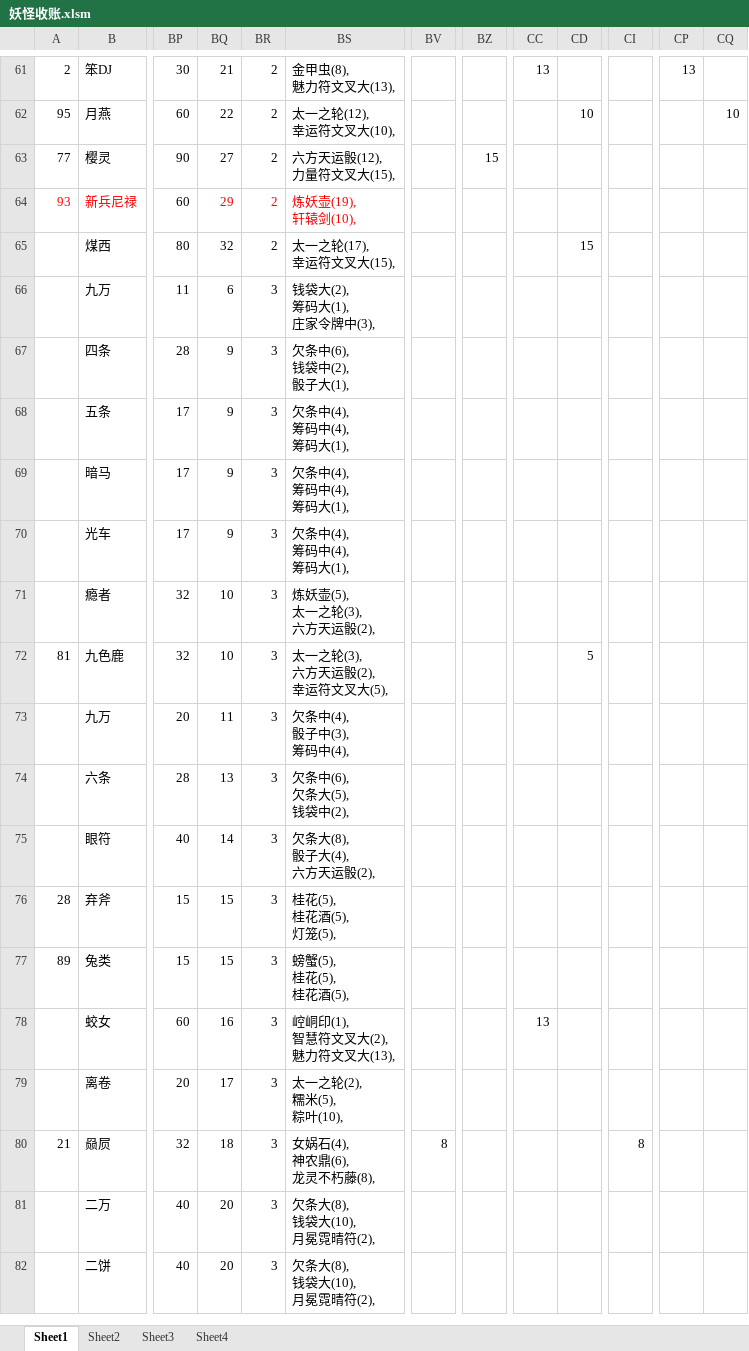
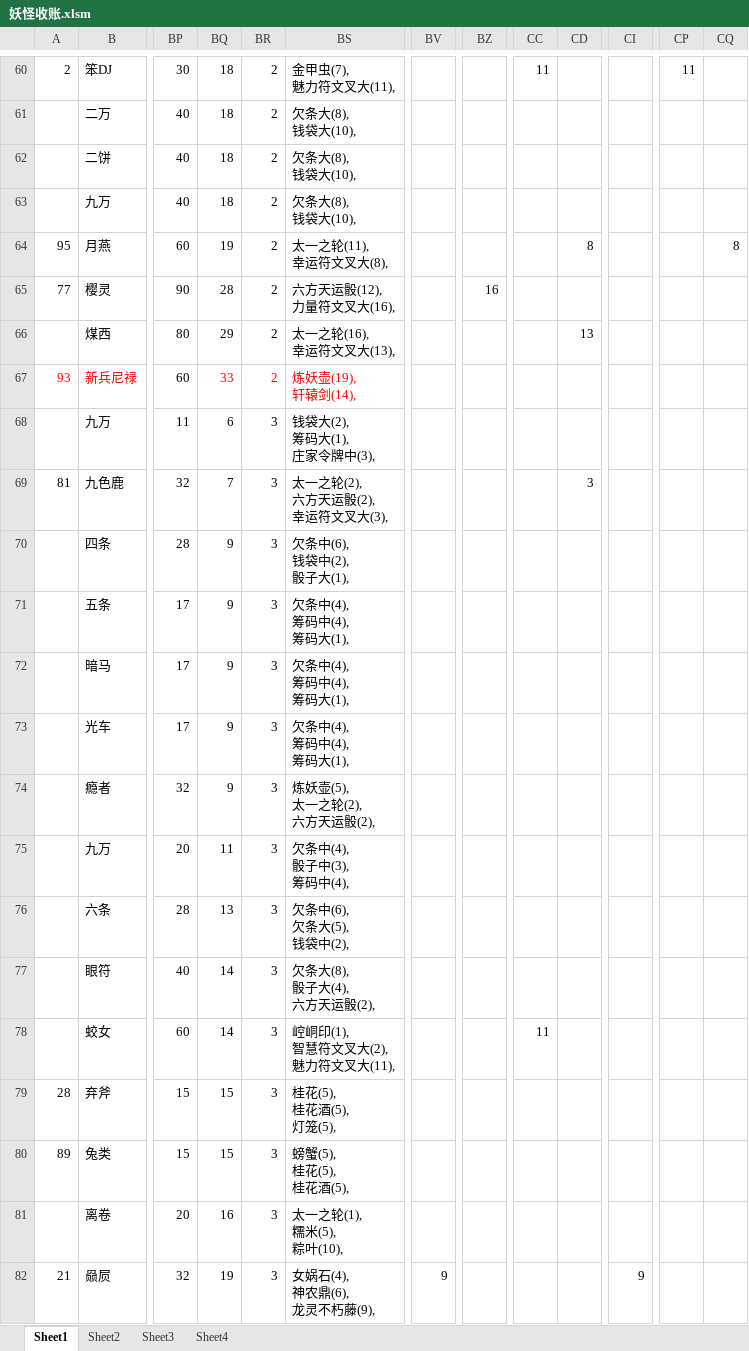
Before and after one commit to yue412/MonsterBook, an Excel workbook: bin/妖怪收账.xlsm, sheet Sheet1, drawn as a sheet; only a part is shown, gaps mark what is left out; values as stored, in another font and other column widths than the file's, no borders; charts and pictures and conditional formats not drawn; removed rows and columns are numbered as before the commit, all else as after; rows hold the shown columns only; ↵ is a line break in a cell; the diff covers the shown part only; the diff names each change by its address in the sheet, - before the commit and + after, or states it on an @@ line.

```diff
--- a/bin/妖怪收账.xlsm (sheet Sheet1)
+++ b/bin/妖怪收账.xlsm (sheet Sheet1)
+column CC, row 60: 11
-column CD, row 62: 10
-BQ60: 21
+BQ60: 18
-BS60: 金甲虫(8), ↵ 魅力符文叉大(13),
+BS60: 金甲虫(7), ↵ 魅力符文叉大(11),
-CD60: 13
+CD60: (empty)
-CP60: 13
+CP60: 11
+row 61:  | 二万 | 40 | 18 | 2 | 欠条大(8), ↵ 钱袋大(10),
+row 62:  | 二饼 | 40 | 18 | 2 | 欠条大(8), ↵ 钱袋大(10),
+row 63:  | 九万 | 40 | 18 | 2 | 欠条大(8), ↵ 钱袋大(10),
-BQ64: 22
+BQ64: 19
-BS64: 太一之轮(12), ↵ 幸运符文叉大(10),
+BS64: 太一之轮(11), ↵ 幸运符文叉大(8),
-CD64: (empty)
+CD64: 8
-CQ64: 10
+CQ64: 8
-BQ65: 27
+BQ65: 28
-BS65: 六方天运骰(12), ↵ 力量符文叉大(15),
+BS65: 六方天运骰(12), ↵ 力量符文叉大(16),
-BZ65: 15
+BZ65: 16
+row 66:  | 煤西 | 80 | 29 | 2 | 太一之轮(16), ↵ 幸运符文叉大(13), |  |  |  | 13
-BQ67: 29
+BQ67: 33
-BS67: 炼妖壶(19), ↵ 轩辕剑(10),
+BS67: 炼妖壶(19), ↵ 轩辕剑(14),
-row 65:  | 煤西 | 80 | 32 | 2 | 太一之轮(17), ↵ 幸运符文叉大(15), |  |  |  | 15
+row 69: 81 | 九色鹿 | 32 | 7 | 3 | 太一之轮(2), ↵ 六方天运骰(2), ↵ 幸运符文叉大(3), |  |  |  | 3
-BQ74: 10
+BQ74: 9
-BS74: 炼妖壶(5), ↵ 太一之轮(3), ↵ 六方天运骰(2),
+BS74: 炼妖壶(5), ↵ 太一之轮(2), ↵ 六方天运骰(2),
-row 72: 81 | 九色鹿 | 32 | 10 | 3 | 太一之轮(3), ↵ 六方天运骰(2), ↵ 幸运符文叉大(5), |  |  |  | 5
+row 78:  | 蛟女 | 60 | 14 | 3 | 崆峒印(1), ↵ 智慧符文叉大(2), ↵ 魅力符文叉大(11), |  |  | 11
-row 78:  | 蛟女 | 60 | 16 | 3 | 崆峒印(1), ↵ 智慧符文叉大(2), ↵ 魅力符文叉大(13), |  |  | 13
-BQ81: 17
+BQ81: 16
-BS81: 太一之轮(2), ↵ 糯米(5), ↵ 粽叶(10),
+BS81: 太一之轮(1), ↵ 糯米(5), ↵ 粽叶(10),
-BQ82: 18
+BQ82: 19
-BS82: 女娲石(4), ↵ 神农鼎(6), ↵ 龙灵不朽藤(8),
+BS82: 女娲石(4), ↵ 神农鼎(6), ↵ 龙灵不朽藤(9),
-BV82: 8
+BV82: 9
-CI82: 8
+CI82: 9
-row 81:  | 二万 | 40 | 20 | 3 | 欠条大(8), ↵ 钱袋大(10), ↵ 月冕霓晴符(2),
-row 82:  | 二饼 | 40 | 20 | 3 | 欠条大(8), ↵ 钱袋大(10), ↵ 月冕霓晴符(2),
```
Also changed, not shown: 20 added rows, 22 removed rows and 147 edited cells elsewhere in this sheet, formulas that keep their value, charts or pictures, 1 other file.
